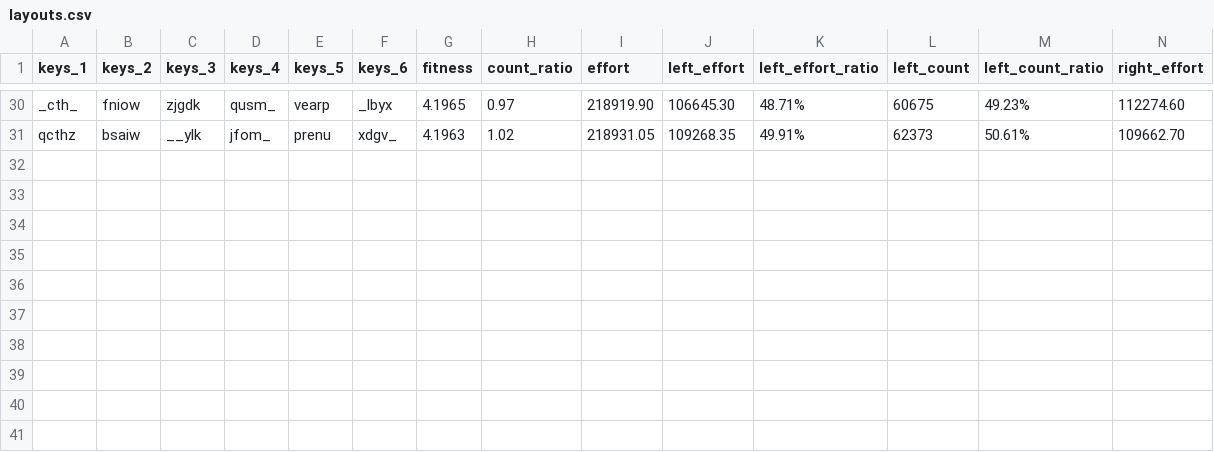
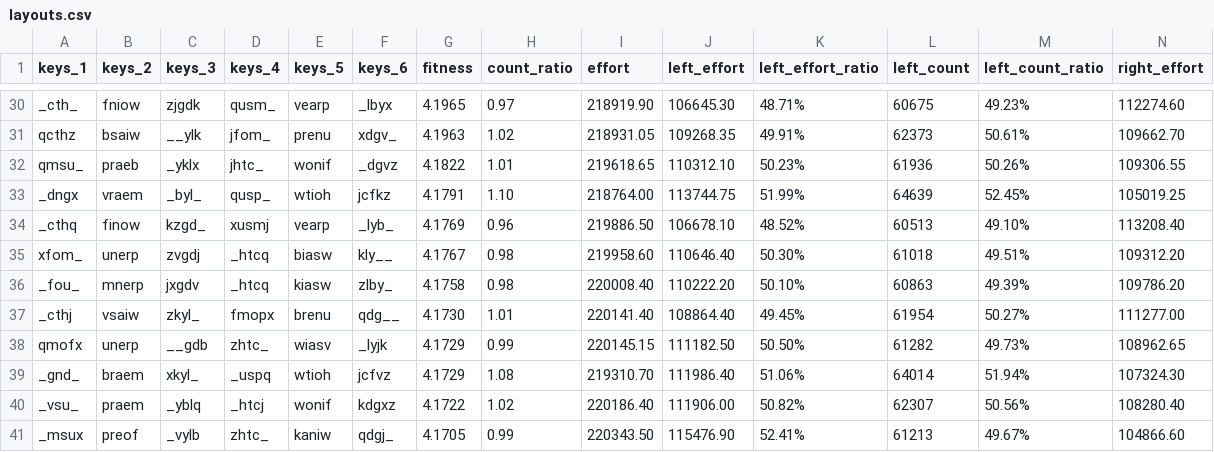
Before and after one commit to sgaliamov/keyvolve, a CSV file: data/layouts.csv, drawn as a sheet; only a part is shown, gaps mark what is left out; rows hold the shown columns only; the diff names each change by its address in the sheet, - before the commit and + after, or states it on an @@ line.

Commit message:
merged.bigrams.aggregated.csv

```diff
--- a/data/layouts.csv
+++ b/data/layouts.csv
+row 32: qmsu_ | praeb | _yklx | jhtc_ | wonif | _dgvz | 4.1822 | 1.01 | 219618.65 | 110312.10 | 50.23% | 61936 | 50.26% | 109306.55
+row 33: _dngx | vraem | _byl_ | qusp_ | wtioh | jcfkz | 4.1791 | 1.10 | 218764.00 | 113744.75 | 51.99% | 64639 | 52.45% | 105019.25
+row 34: _cthq | finow | kzgd_ | xusmj | vearp | _lyb_ | 4.1769 | 0.96 | 219886.50 | 106678.10 | 48.52% | 60513 | 49.10% | 113208.40
+row 35: xfom_ | unerp | zvgdj | _htcq | biasw | kly__ | 4.1767 | 0.98 | 219958.60 | 110646.40 | 50.30% | 61018 | 49.51% | 109312.20
+row 36: _fou_ | mnerp | jxgdv | _htcq | kiasw | zlby_ | 4.1758 | 0.98 | 220008.40 | 110222.20 | 50.10% | 60863 | 49.39% | 109786.20
+row 37: _cthj | vsaiw | zkyl_ | fmopx | brenu | qdg__ | 4.1730 | 1.01 | 220141.40 | 108864.40 | 49.45% | 61954 | 50.27% | 111277.00
+row 38: qmofx | unerp | __gdb | zhtc_ | wiasv | _lyjk | 4.1729 | 0.99 | 220145.15 | 111182.50 | 50.50% | 61282 | 49.73% | 108962.65
+row 39: _gnd_ | braem | xkyl_ | _uspq | wtioh | jcfvz | 4.1729 | 1.08 | 219310.70 | 111986.40 | 51.06% | 64014 | 51.94% | 107324.30
+row 40: _vsu_ | praem | _yblq | _htcj | wonif | kdgxz | 4.1722 | 1.02 | 220186.40 | 111906.00 | 50.82% | 62307 | 50.56% | 108280.40
+row 41: _msux | preof | _vylb | zhtc_ | kaniw | qdgj_ | 4.1705 | 0.99 | 220343.50 | 115476.90 | 52.41% | 61213 | 49.67% | 104866.60
```
Also changed, not shown: 2 other files.
